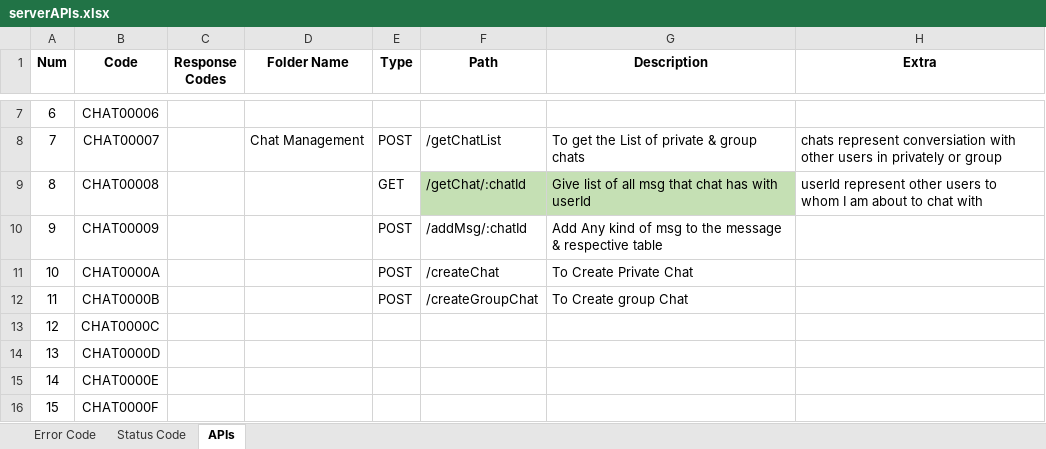
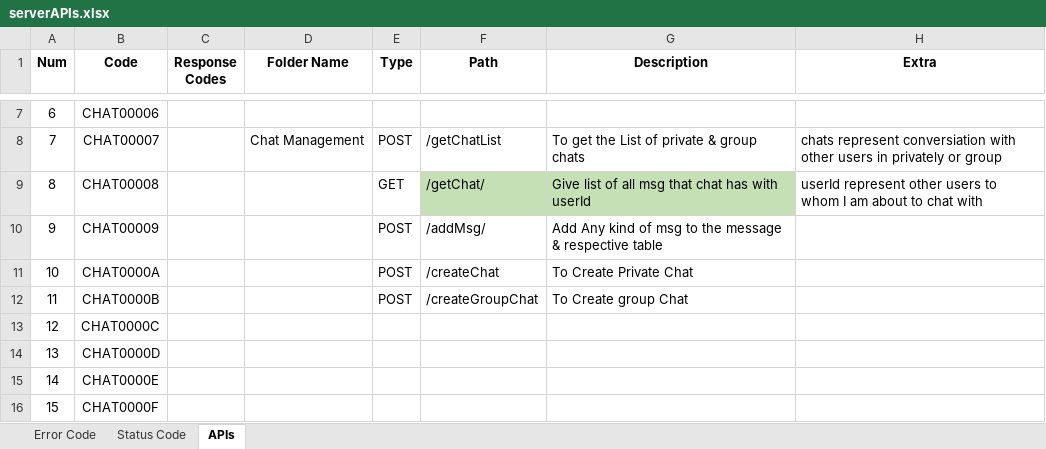
Before and after one commit to Danishan1/Html-CSS-Projects, an Excel workbook: FullStackProject/documentation/serverAPIs.xlsx, sheet APIs, drawn as a sheet; only a part is shown, gaps mark what is left out; values as stored, in another font and other column widths than the file's, no borders; conditional formats not drawn; the diff names each change by its address in the sheet, - before the commit and + after, or states it on an @@ line.

```diff
--- a/FullStackProject/documentation/serverAPIs.xlsx (sheet APIs)
+++ b/FullStackProject/documentation/serverAPIs.xlsx (sheet APIs)
-F9 (Path): /getChat/:chatId
+F9 (Path): /getChat/
-F10 (Path): /addMsg/:chatId
+F10 (Path): /addMsg/
```
Also changed, not shown: sheet Status Code, 12 other files.
